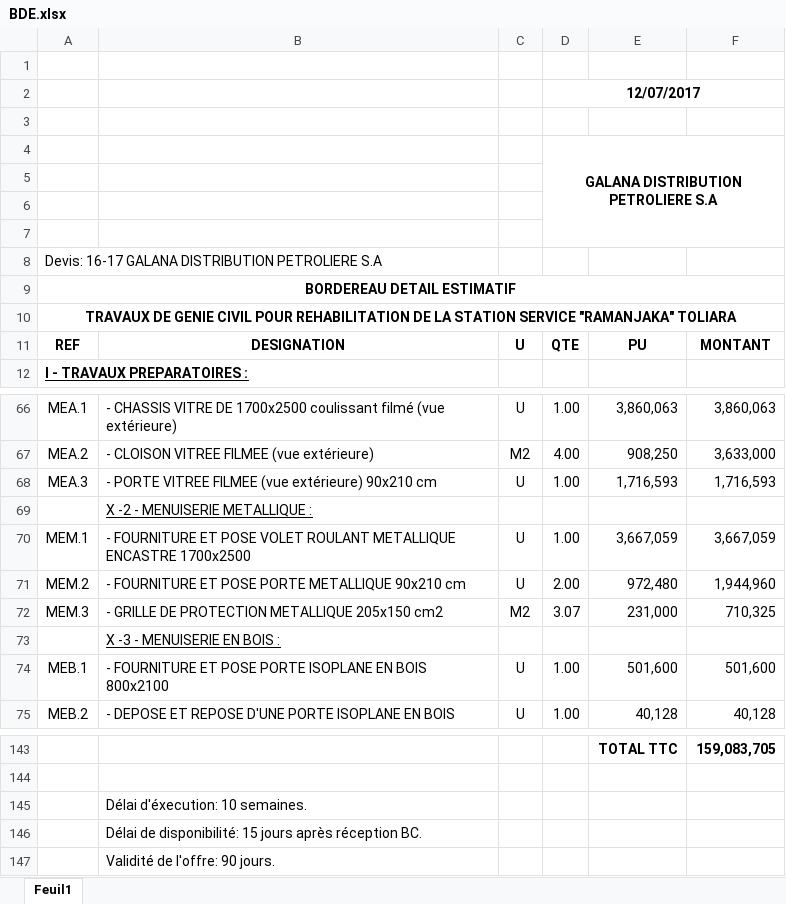
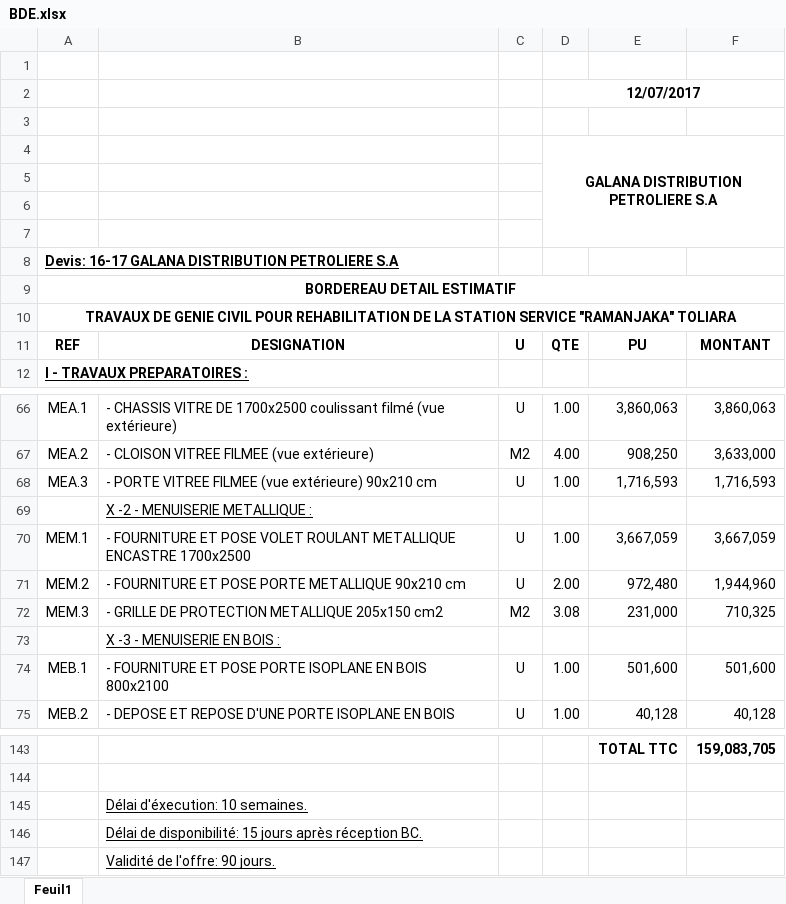
Before and after one commit to NoumenRavonji/odoo-construction-module, an Excel workbook: datas/BDE.xlsx, sheet Feuil1, drawn as a sheet; only a part is shown, gaps mark what is left out; values as stored, in another font and other column widths than the file's, no borders; charts and pictures not drawn; the diff names each change by its address in the sheet, - before the commit and + after, or states it on an @@ line.

```diff
--- a/datas/BDE.xlsx (sheet Feuil1)
+++ b/datas/BDE.xlsx (sheet Feuil1)
@@ A8 underline: off → on, bold: off → on @@
-D72: 3.07
+D72: 3.08
-B145:B147 underline: off
+B145:B147 underline: on
```
Also changed, not shown: charts or pictures, 6 other files.
